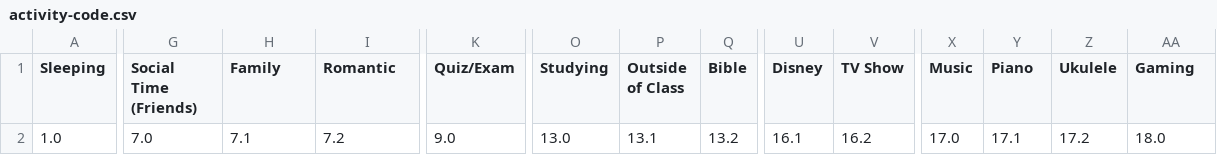
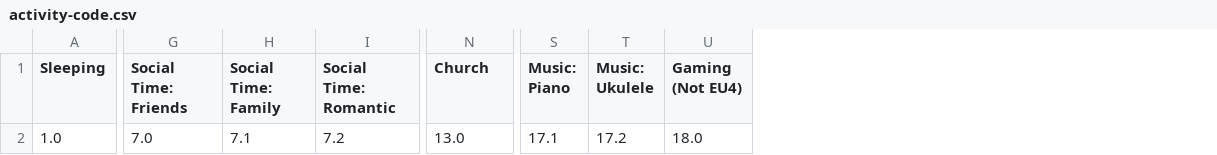
Before and after one commit to straviaz/habit-tracker-analysis, a CSV file: Datasets/activity-code.csv, drawn as a sheet; only a part is shown, gaps mark what is left out; removed rows and columns are numbered as before the commit, all else as after; the diff covers the shown part only; the diff names each change by its address in the sheet, - before the commit and + after, or states it on an @@ line.

```diff
--- a/Datasets/activity-code.csv
+++ b/Datasets/activity-code.csv
-column K (Quiz/Exam), row 2: 9.0
-column P (Outside of Class), row 2: 13.1
-column Q (Bible), row 2: 13.2
-column U (Disney), row 2: 16.1
-column V (TV Show), row 2: 16.2
-column X (Music), row 2: 17.0
-G1: Social Time (Friends)
+G1: Social Time: Friends
-H1: Family
+H1: Social Time: Family
-I1: Romantic
+I1: Social Time: Romantic
-N1: Studying
+N1: Church
-S1: Piano
+S1: Music: Piano
-T1: Ukulele
+T1: Music: Ukulele
-U1: Gaming
+U1: Gaming (Not EU4)
```
Also changed, not shown: 2 edited cells elsewhere in this file, 3 other files.
